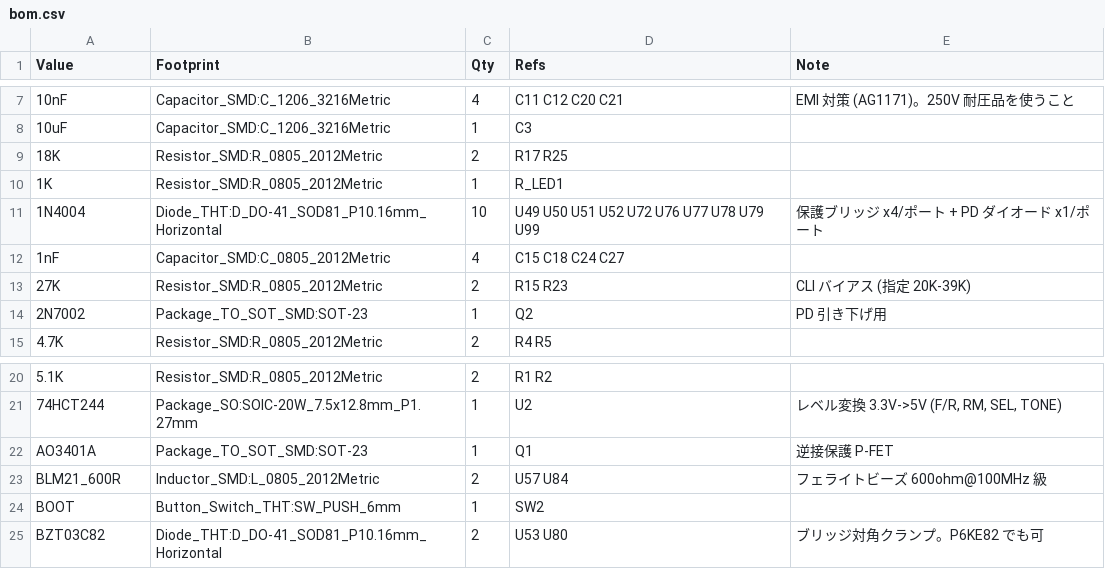
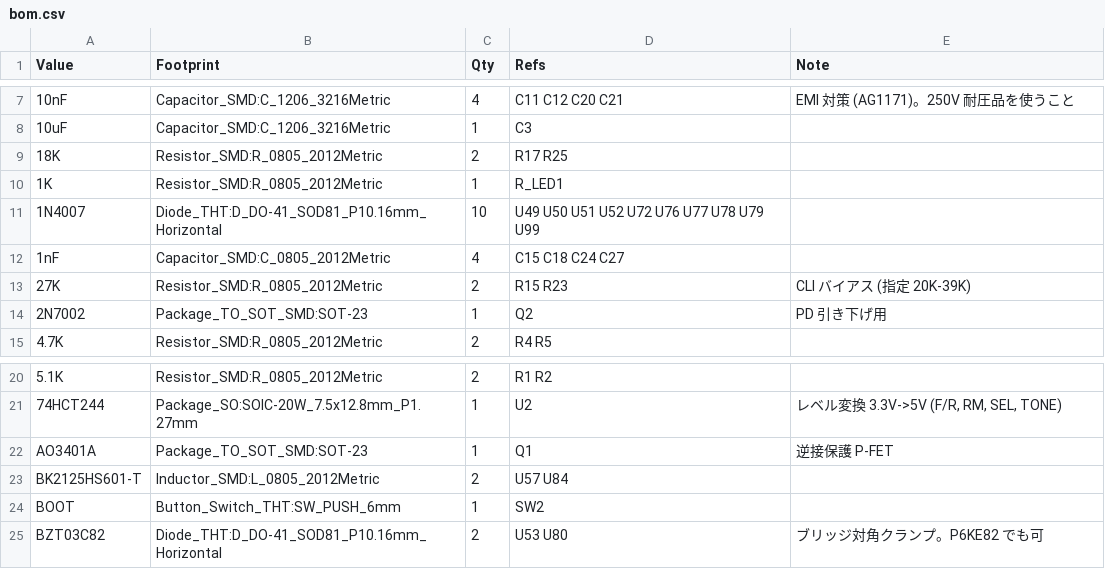
Before and after one commit to GOROman/m5stamp-slic-fxs, a CSV file: bom.csv, drawn as a sheet; only a part is shown, gaps mark what is left out.

```diff
--- a/bom.csv
+++ b/bom.csv
@@ -10,3 +10,3 @@ Value,Footprint,Qty,Refs,Note
 1K,Resistor_SMD:R_0805_2012Metric,1,R_LED1,
-1N4004,Diode_THT:D_DO-41_SOD81_P10.16mm_Horizontal,10,U49 U50 U51 U52 U72 U76 U77 U78 U79 U99,保護ブリッジ x4/ポート + PD ダイオード x1/ポート
+1N4007,Diode_THT:D_DO-41_SOD81_P10.16mm_Horizontal,10,U49 U50 U51 U52 U72 U76 U77 U78 U79 U99,
 1nF,Capacitor_SMD:C_0805_2012Metric,4,C15 C18 C24 C27,
@@ -22,3 +22,3 @@ Value,Footprint,Qty,Refs,Note
 AO3401A,Package_TO_SOT_SMD:SOT-23,1,Q1,逆接保護 P-FET
-BLM21_600R,Inductor_SMD:L_0805_2012Metric,2,U57 U84,フェライトビーズ 600ohm@100MHz 級
+BK2125HS601-T,Inductor_SMD:L_0805_2012Metric,2,U57 U84,
 BOOT,Button_Switch_THT:SW_PUSH_6mm,1,SW2,
```
Also changed, not shown: 4 other files.
